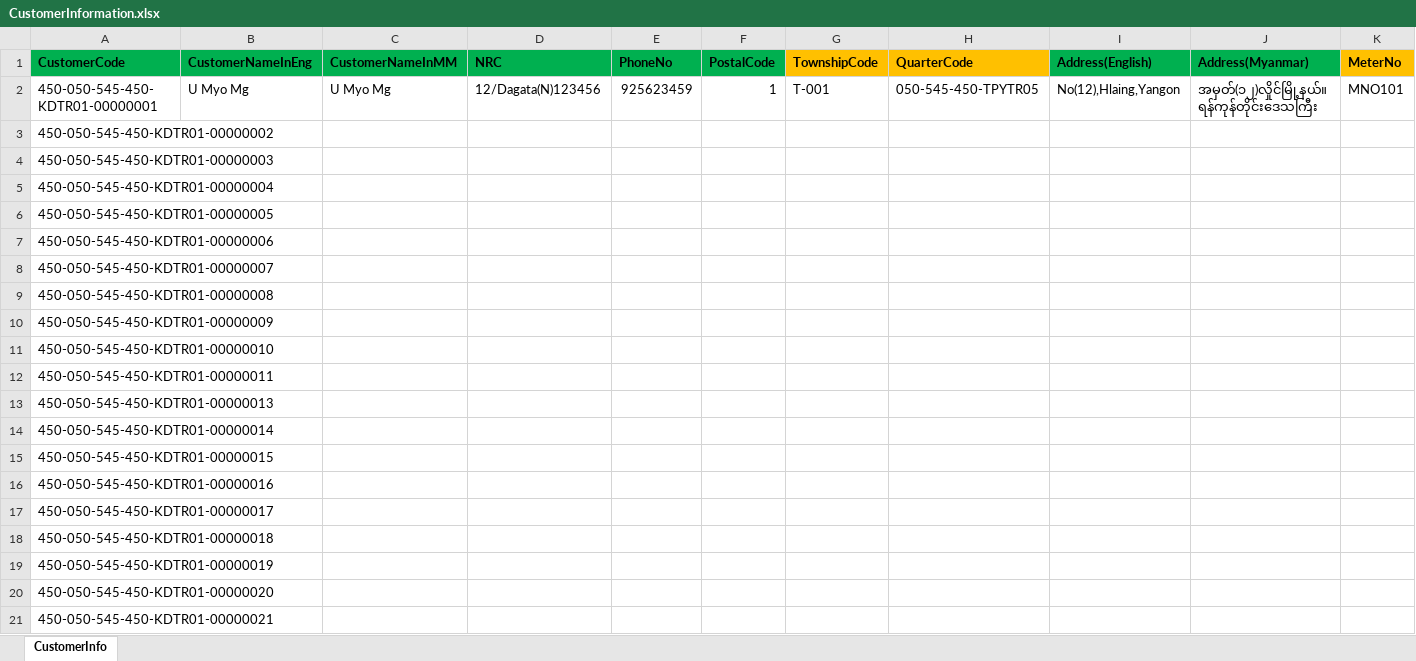
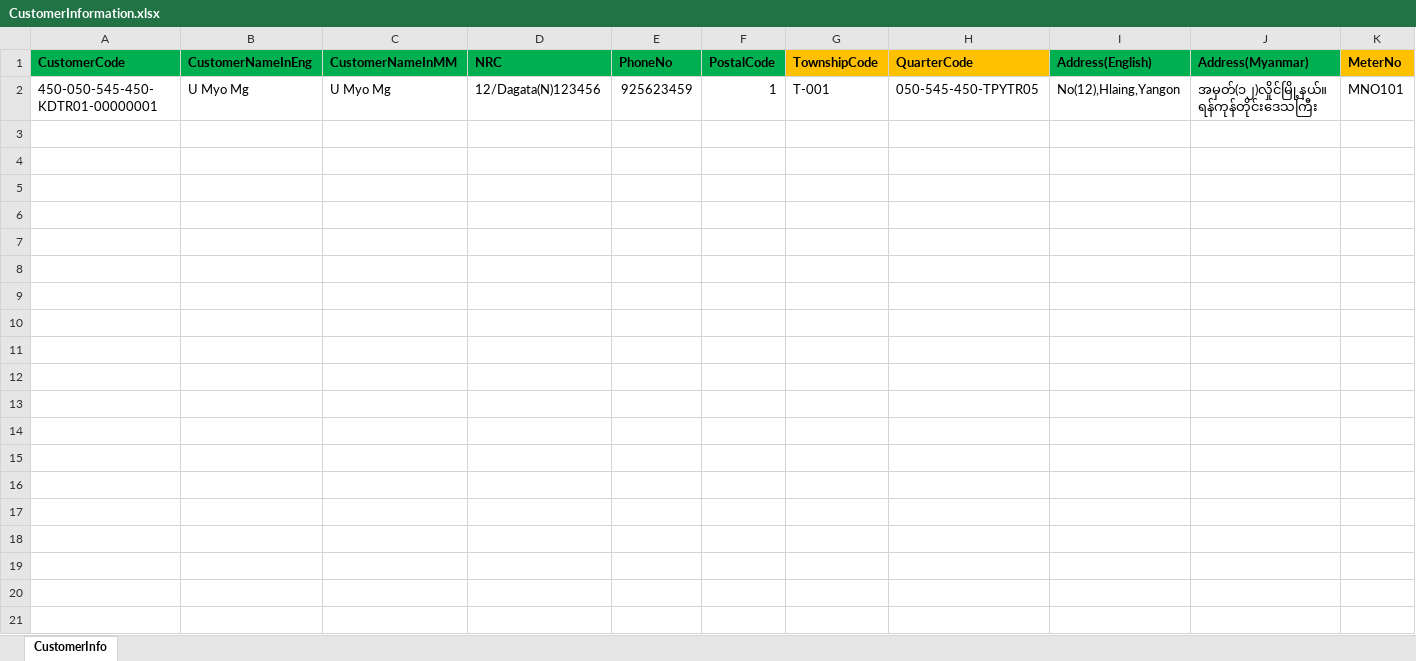
Before and after one commit to mrkyaing/MBMS, an Excel workbook: MPS/Importing/CustomerInformation.xlsx, sheet CustomerInfo, drawn as a sheet; only a part is shown; values as stored, in another font and other column widths than the file's, no borders; rows hold the shown columns only; the diff covers the shown part only; the diff names each change by its address in the sheet, - before the commit and + after, or states it on an @@ line.

Commit message:
meter importing

```diff
--- a/MPS/Importing/CustomerInformation.xlsx (sheet CustomerInfo)
+++ b/MPS/Importing/CustomerInformation.xlsx (sheet CustomerInfo)
-row 3: 450-050-545-450-KDTR01-00000002
-row 4: 450-050-545-450-KDTR01-00000003
-row 5: 450-050-545-450-KDTR01-00000004
-row 6: 450-050-545-450-KDTR01-00000005
-row 7: 450-050-545-450-KDTR01-00000006
-row 8: 450-050-545-450-KDTR01-00000007
-row 9: 450-050-545-450-KDTR01-00000008
-row 10: 450-050-545-450-KDTR01-00000009
-row 11: 450-050-545-450-KDTR01-00000010
-row 12: 450-050-545-450-KDTR01-00000011
-row 13: 450-050-545-450-KDTR01-00000013
-row 14: 450-050-545-450-KDTR01-00000014
-row 15: 450-050-545-450-KDTR01-00000015
-row 16: 450-050-545-450-KDTR01-00000016
-row 17: 450-050-545-450-KDTR01-00000017
-row 18: 450-050-545-450-KDTR01-00000018
-row 19: 450-050-545-450-KDTR01-00000019
-row 20: 450-050-545-450-KDTR01-00000020
-row 21: 450-050-545-450-KDTR01-00000021
```
Also changed, not shown: 1931 removed rows elsewhere in this sheet, 2 other files.
